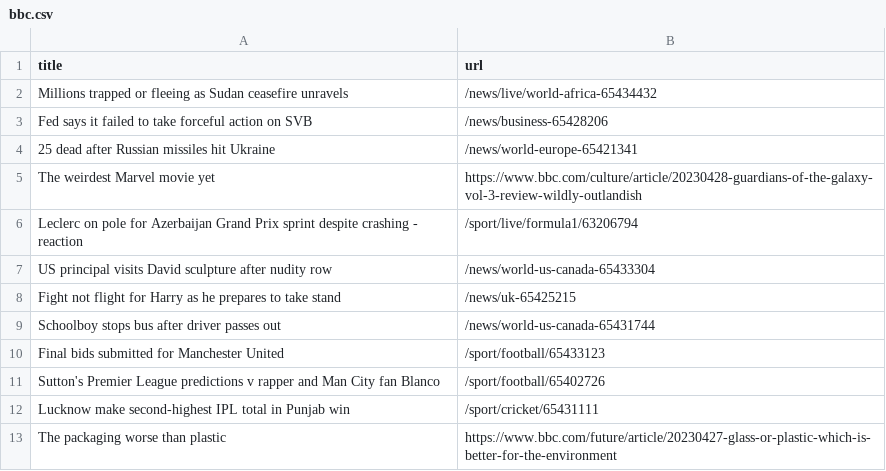
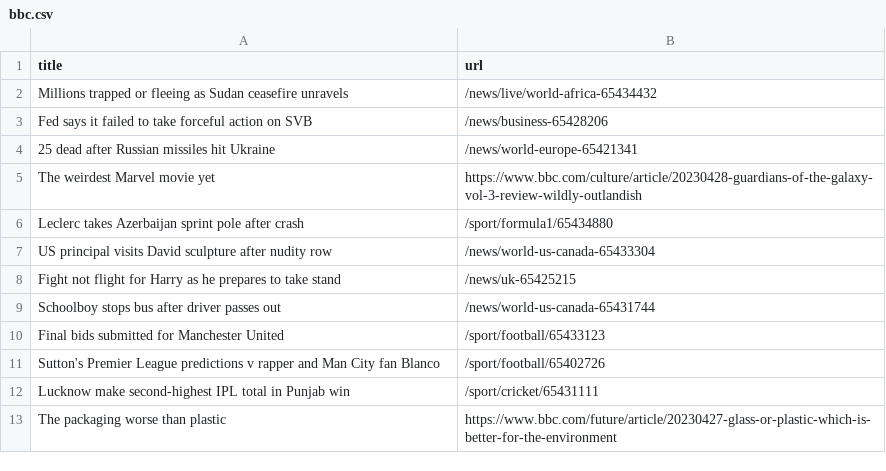
Before and after one commit to Danihisp/automatic-scraper-bbc-main, a CSV file: bbc.csv, drawn as a sheet; only a part is shown; removed rows and columns are numbered as before the commit, all else as after; the diff names each change by its address in the sheet, - before the commit and + after, or states it on an @@ line.

```diff
--- a/bbc.csv
+++ b/bbc.csv
-row 6: Leclerc on pole for Azerbaijan Grand Prix sprint despite crashing - reaction | /sport/live/formula1/63206794
+row 6: Leclerc takes Azerbaijan sprint pole after crash | /sport/formula1/65434880
```
